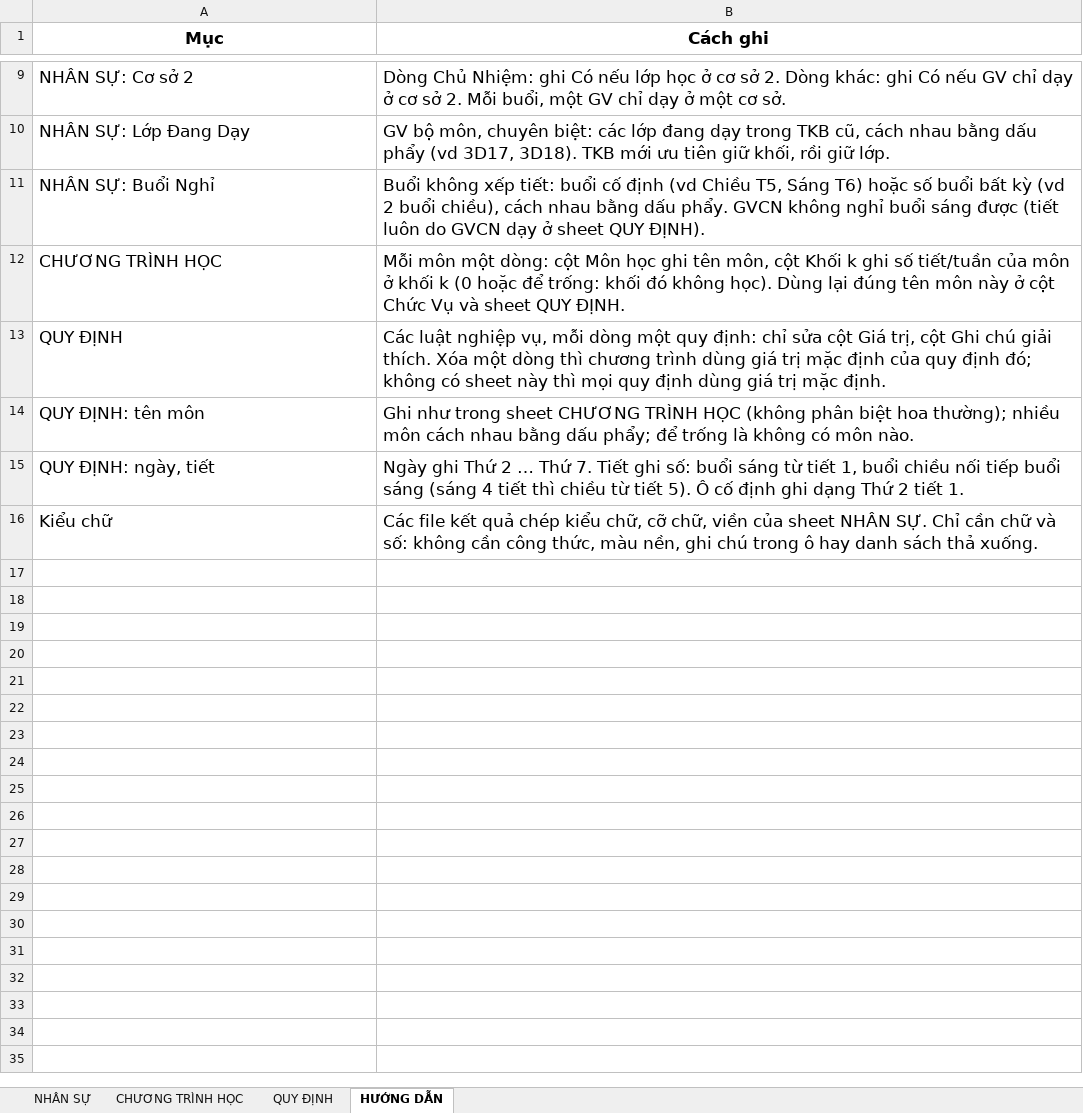
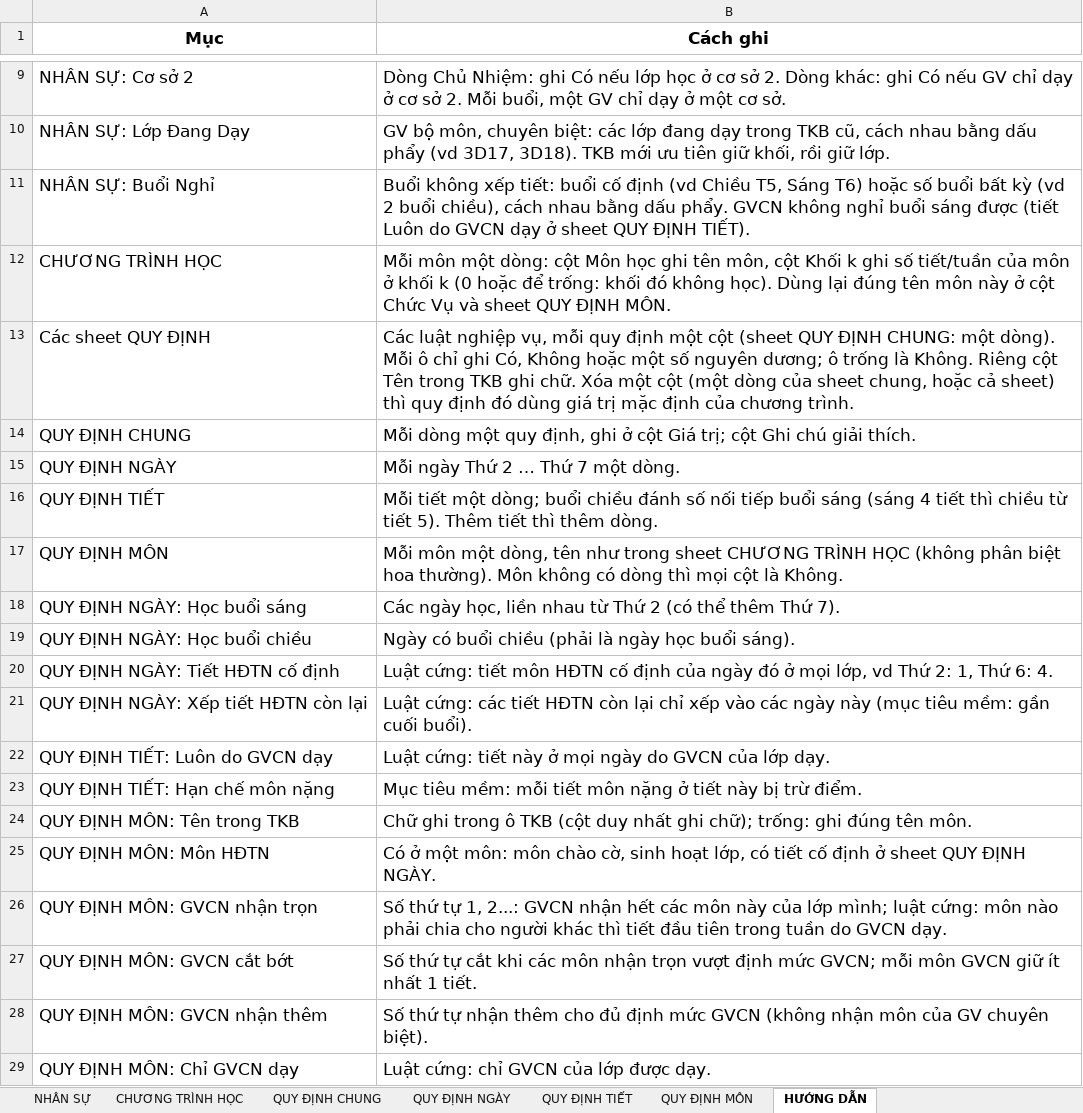
Before and after one commit to Maingochoanglong/TKB, an Excel workbook: data/Input_Template_V8.xlsx, sheet HƯỚNG DẪN, drawn as a sheet; only a part is shown, gaps mark what is left out; the shorter side is filled out with more unchanged rows; values as stored, in another font and other column widths than the file's, no borders; removed rows and columns are numbered as before the commit, all else as after; the diff covers the shown part only; the diff names each change by its address in the sheet, - before the commit and + after, or states it on an @@ line.

```diff
--- a/data/Input_Template_V8.xlsx (sheet HƯỚNG DẪN)
+++ b/data/Input_Template_V8.xlsx (sheet HƯỚNG DẪN)
-sheet tab: QUY ĐỊNH
+sheet tab: QUY ĐỊNH CHUNG
+sheet tab: QUY ĐỊNH NGÀY
+sheet tab: QUY ĐỊNH TIẾT
+sheet tab: QUY ĐỊNH MÔN
-B11 (Cách ghi): …được (tiết luôn do GVCN dạy ở sheet QUY ĐỊNH).
+B11 (Cách ghi): …được (tiết Luôn do GVCN dạy ở sheet QUY ĐỊNH TIẾT).
-B12 (Cách ghi): …sheet QUY ĐỊNH.
+B12 (Cách ghi): …sheet QUY ĐỊNH MÔN.
-row 13: QUY ĐỊNH | Các luật nghiệp vụ, mỗi dòng một quy định: chỉ sửa cột Giá trị, cột Ghi chú giải thích. Xóa một dòng thì chương trình dùng giá trị mặc định của quy định đó; không có sheet này thì mọi quy định dùng giá trị mặc định.
-row 14: QUY ĐỊNH: tên môn | Ghi như trong sheet CHƯƠNG TRÌNH HỌC (không phân biệt hoa thường); nhiều môn cách nhau bằng dấu phẩy; để trống là không có môn nào.
-row 15: QUY ĐỊNH: ngày, tiết | Ngày ghi Thứ 2 … Thứ 7. Tiết ghi số: buổi sáng từ tiết 1, buổi chiều nối tiếp buổi sáng (sáng 4 tiết thì chiều từ tiết 5). Ô cố định ghi dạng Thứ 2 tiết 1.
+row 13: Các sheet QUY ĐỊNH | Các luật nghiệp vụ, mỗi quy định một cột (sheet QUY ĐỊNH CHUNG: một dòng). Mỗi ô chỉ ghi Có, Không hoặc một số nguyên dương; ô trống là Không. Riêng cột Tên trong TKB ghi chữ. Xóa một cột (một dòng của sheet chung, hoặc cả sheet) thì quy định đó dùng giá trị mặc định của chương trình.
+row 14: QUY ĐỊNH CHUNG | Mỗi dòng một quy định, ghi ở cột Giá trị; cột Ghi chú giải thích.
+row 15: QUY ĐỊNH NGÀY | Mỗi ngày Thứ 2 … Thứ 7 một dòng.
+row 16: QUY ĐỊNH TIẾT | Mỗi tiết một dòng; buổi chiều đánh số nối tiếp buổi sáng (sáng 4 tiết thì chiều từ tiết 5). Thêm tiết thì thêm dòng.
+row 17: QUY ĐỊNH MÔN | Mỗi môn một dòng, tên như trong sheet CHƯƠNG TRÌNH HỌC (không phân biệt hoa thường). Môn không có dòng thì mọi cột là Không.
+row 18: QUY ĐỊNH NGÀY: Học buổi sáng | Các ngày học, liền nhau từ Thứ 2 (có thể thêm Thứ 7).
+row 19: QUY ĐỊNH NGÀY: Học buổi chiều | Ngày có buổi chiều (phải là ngày học buổi sáng).
+row 20: QUY ĐỊNH NGÀY: Tiết HĐTN cố định | Luật cứng: tiết môn HĐTN cố định của ngày đó ở mọi lớp, vd Thứ 2: 1, Thứ 6: 4.
+row 21: QUY ĐỊNH NGÀY: Xếp tiết HĐTN còn lại | Luật cứng: các tiết HĐTN còn lại chỉ xếp vào các ngày này (mục tiêu mềm: gần cuối buổi).
+row 22: QUY ĐỊNH TIẾT: Luôn do GVCN dạy | Luật cứng: tiết này ở mọi ngày do GVCN của lớp dạy.
+row 23: QUY ĐỊNH TIẾT: Hạn chế môn nặng | Mục tiêu mềm: mỗi tiết môn nặng ở tiết này bị trừ điểm.
+row 24: QUY ĐỊNH MÔN: Tên trong TKB | Chữ ghi trong ô TKB (cột duy nhất ghi chữ); trống: ghi đúng tên môn.
+row 25: QUY ĐỊNH MÔN: Môn HĐTN | Có ở một môn: môn chào cờ, sinh hoạt lớp, có tiết cố định ở sheet QUY ĐỊNH NGÀY.
+row 26: QUY ĐỊNH MÔN: GVCN nhận trọn | Số thứ tự 1, 2...: GVCN nhận hết các môn này của lớp mình; luật cứng: môn nào phải chia cho người khác thì tiết đầu tiên trong tuần do GVCN dạy.
+row 27: QUY ĐỊNH MÔN: GVCN cắt bớt | Số thứ tự cắt khi các môn nhận trọn vượt định mức GVCN; mỗi môn GVCN giữ ít nhất 1 tiết.
+row 28: QUY ĐỊNH MÔN: GVCN nhận thêm | Số thứ tự nhận thêm cho đủ định mức GVCN (không nhận môn của GV chuyên biệt).
+row 29: QUY ĐỊNH MÔN: Chỉ GVCN dạy | Luật cứng: chỉ GVCN của lớp được dạy.
```
Also changed, not shown: 9 added rows elsewhere in this sheet, sheet QUY ĐỊNH CHUNG, 12 other files.
